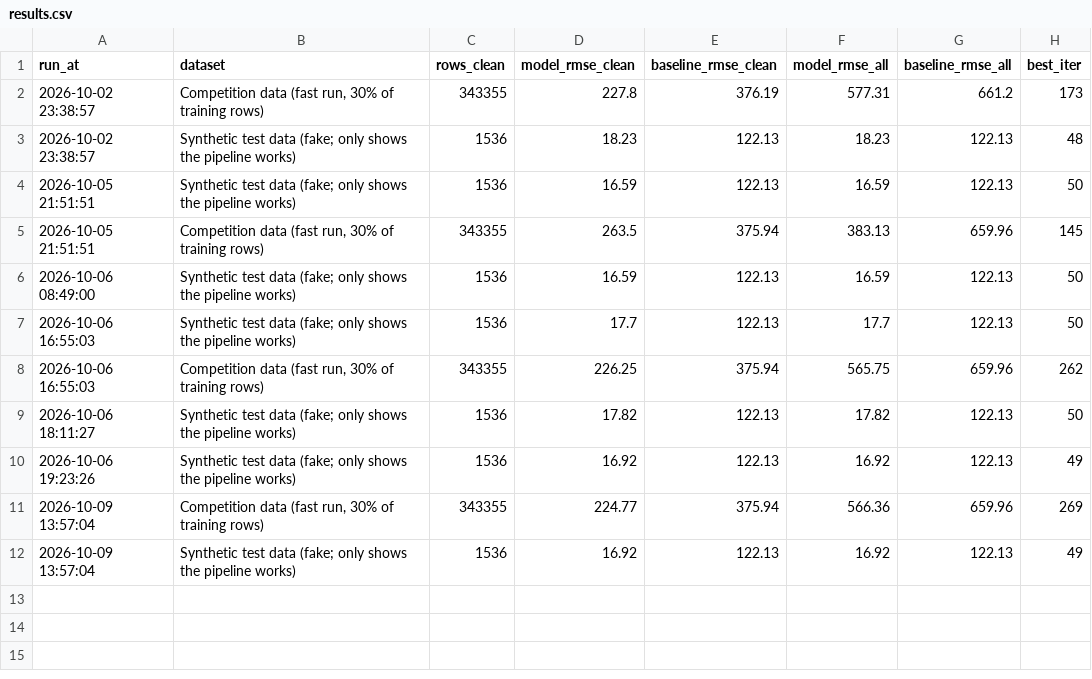
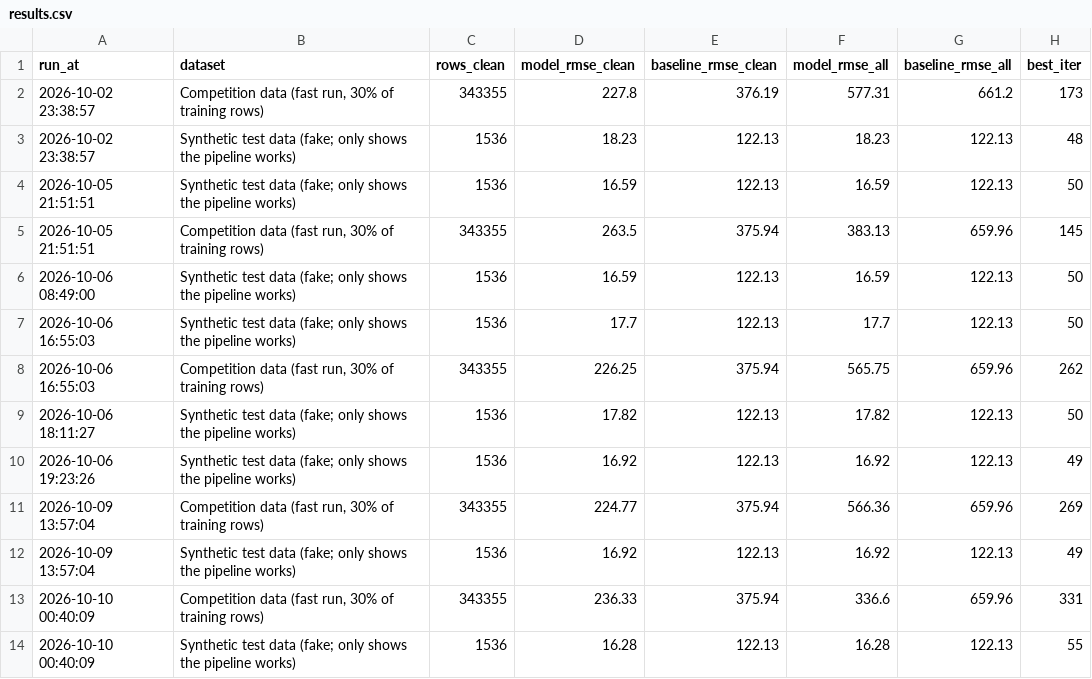
Before and after one commit to AbhiramV010/prc_data_challenge, a CSV file: results.csv, drawn as a sheet; the diff names each change by its address in the sheet, - before the commit and + after, or states it on an @@ line.

```diff
--- a/results.csv
+++ b/results.csv
+row 13: 2026-10-10 00:40:09 | Competition data (fast run, 30% of training rows) | 343355 | 236.33 | 375.94 | 336.6 | 659.96 | 331
+row 14: 2026-10-10 00:40:09 | Synthetic test data (fake; only shows the pipeline works) | 1536 | 16.28 | 122.13 | 16.28 | 122.13 | 55
```
Also changed, not shown: 2 other files.
